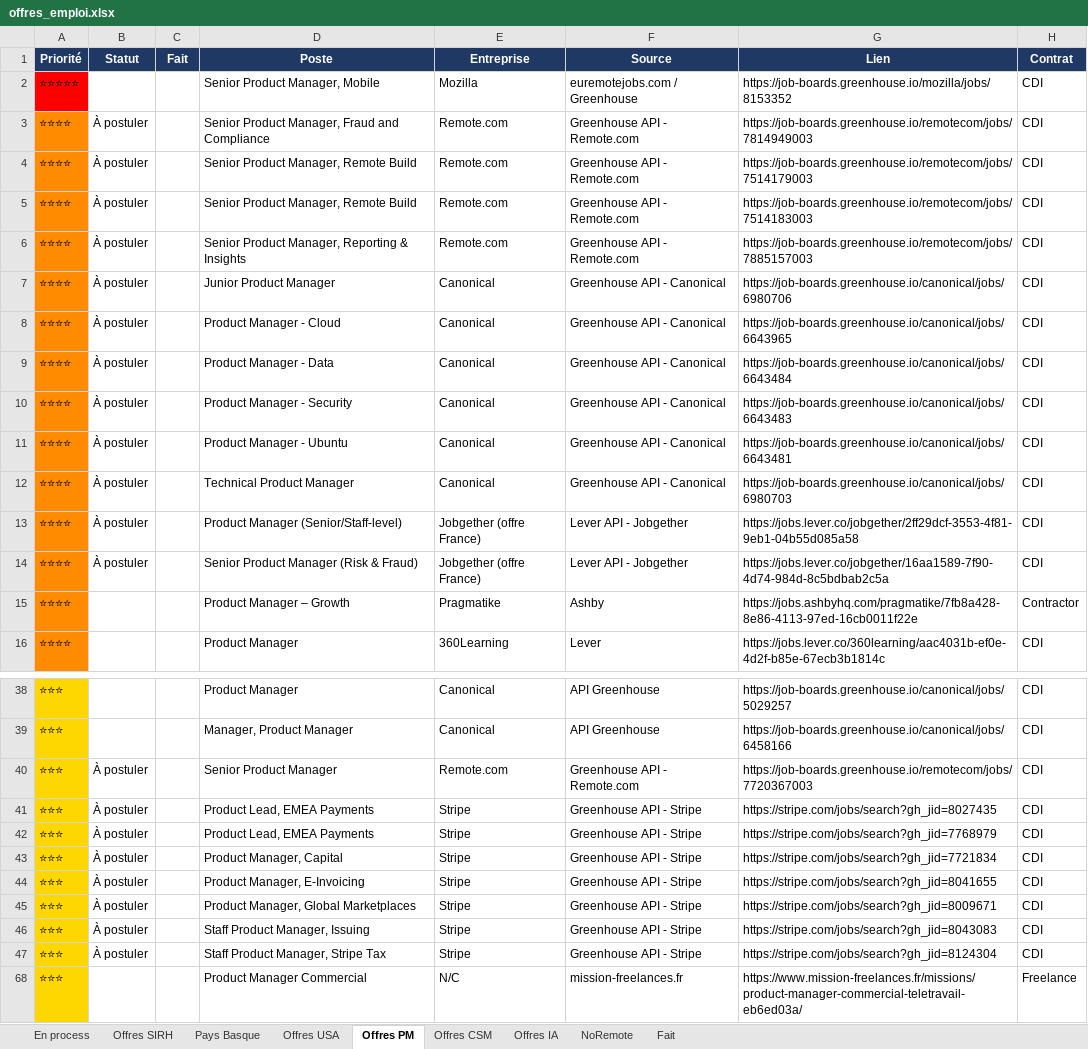
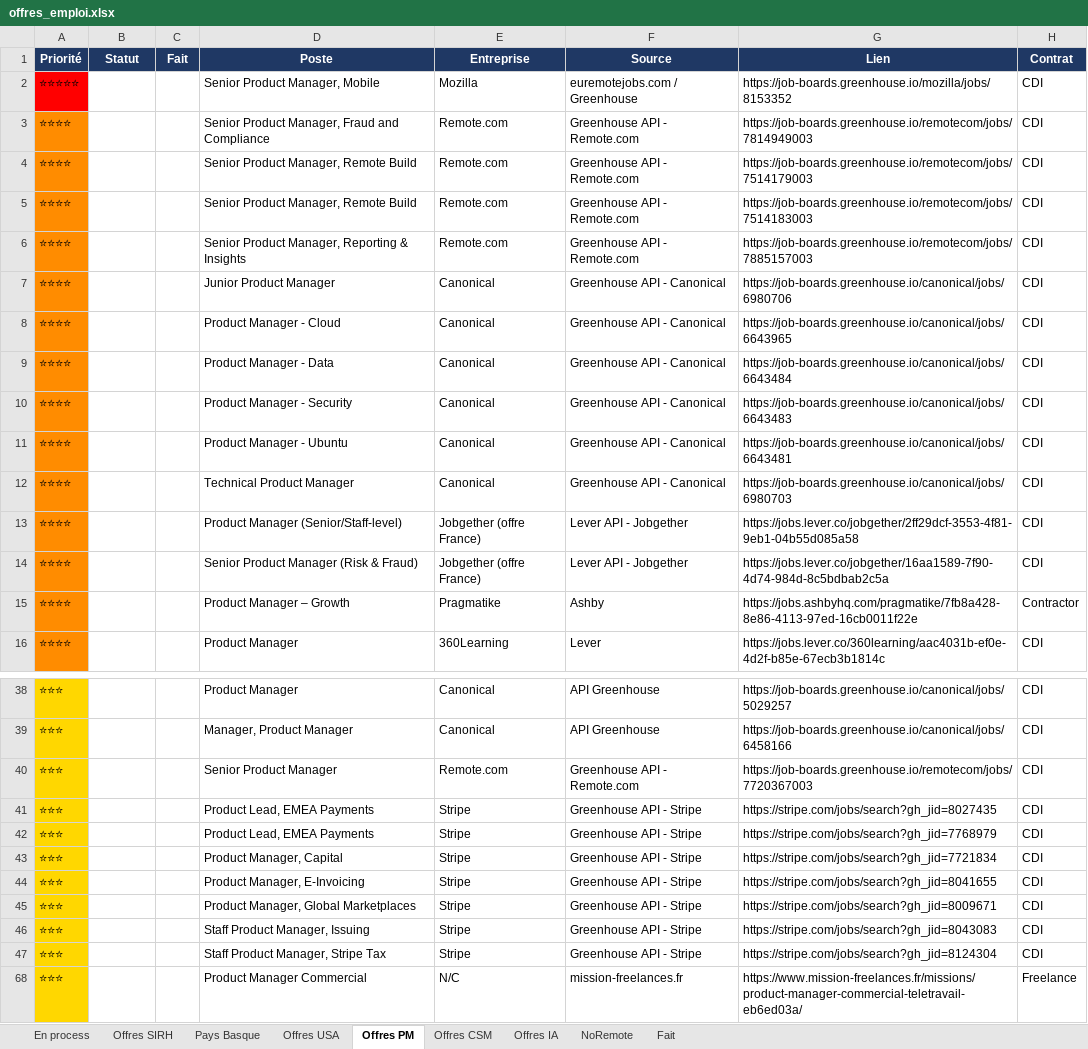
Before and after one commit to MisterZogs/recherche-taf, an Excel workbook: offres_emploi.xlsx, sheet Offres PM, drawn as a sheet; only a part is shown, gaps mark what is left out; values as stored, in another font and other column widths than the file's, no borders; the diff covers the shown part only; the diff names each change by its address in the sheet, - before the commit and + after, or states it on an @@ line.

```diff
--- a/offres_emploi.xlsx (sheet Offres PM)
+++ b/offres_emploi.xlsx (sheet Offres PM)
-B3:B14 (Statut): À postuler
+B3:B14 (Statut): (empty)
-B40:B47 (Statut): À postuler
+B40:B47 (Statut): (empty)
```
Also changed, not shown: 4 edited cells elsewhere in this sheet, sheet NoRemote, sheet Offres CSM, sheet Pays Basque, sheet Offres USA, sheet Offres IA, sheet Offres SIRH, hidden cells.
